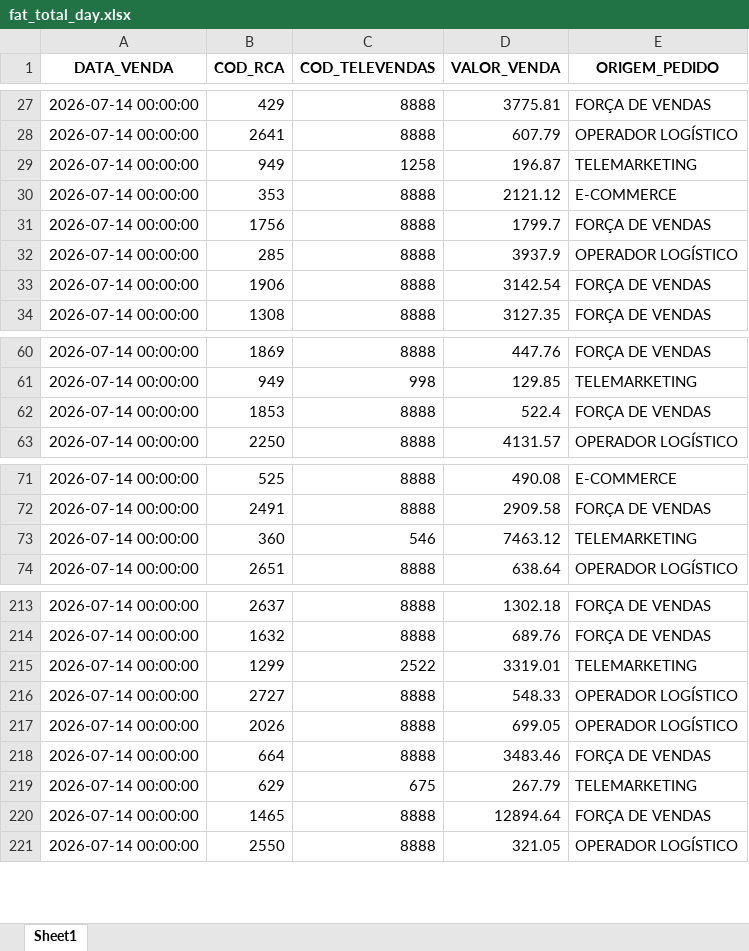
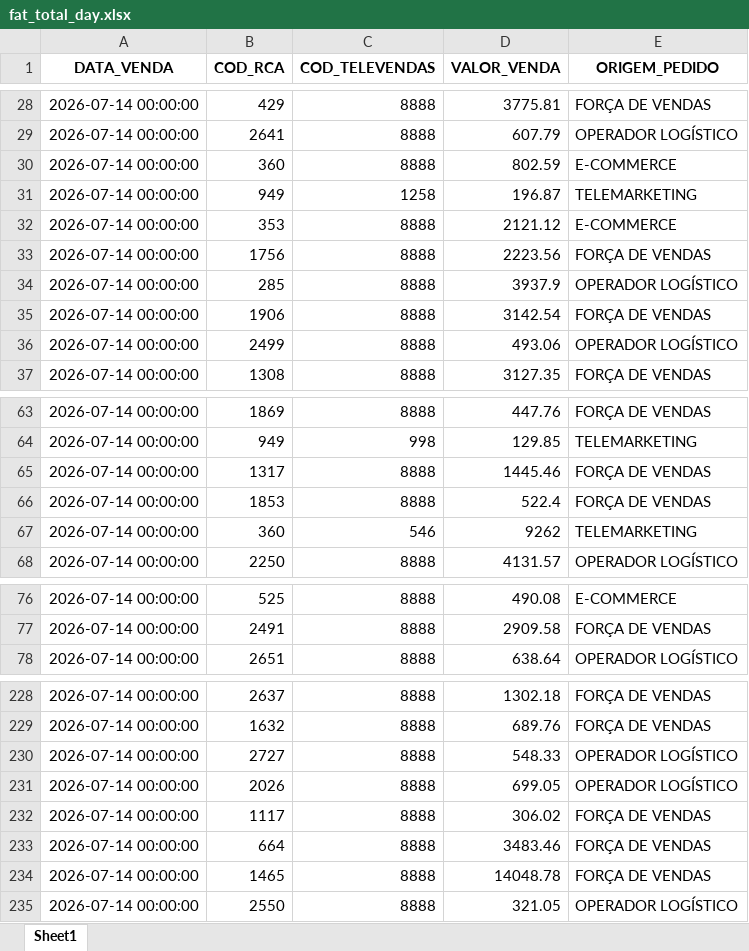
Before and after one commit to RoqueChristian/total_day, an Excel workbook: data/fat_total_day.xlsx, sheet Sheet1, drawn as a sheet; only a part is shown, gaps mark what is left out; values as stored, in another font and other column widths than the file's, no borders; removed rows and columns are numbered as before the commit, all else as after; the diff covers the shown part only; the diff names each change by its address in the sheet, - before the commit and + after, or states it on an @@ line.

Commit message:
chore(data): batch update intraday vendas - 16:30:04

```diff
--- a/data/fat_total_day.xlsx (sheet Sheet1)
+++ b/data/fat_total_day.xlsx (sheet Sheet1)
+row 30: 2026-07-14 00:00:00 | 360 | 8888 | 802.59 | E-COMMERCE
-D33 (VALOR_VENDA): 1799.7
+D33 (VALOR_VENDA): 2223.56
+row 36: 2026-07-14 00:00:00 | 2499 | 8888 | 493.06 | OPERADOR LOGÍSTICO
+row 65: 2026-07-14 00:00:00 | 1317 | 8888 | 1445.46 | FORÇA DE VENDAS
+row 67: 2026-07-14 00:00:00 | 360 | 546 | 9262 | TELEMARKETING
-row 73: 2026-07-14 00:00:00 | 360 | 546 | 7463.12 | TELEMARKETING
-row 215: 2026-07-14 00:00:00 | 1299 | 2522 | 3319.01 | TELEMARKETING
+row 232: 2026-07-14 00:00:00 | 1117 | 8888 | 306.02 | FORÇA DE VENDAS
-row 219: 2026-07-14 00:00:00 | 629 | 675 | 267.79 | TELEMARKETING
-D234 (VALOR_VENDA): 12894.64
+D234 (VALOR_VENDA): 14048.78
```
Also changed, not shown: 20 added rows, 6 removed rows and 12 edited cells elsewhere in this sheet.
